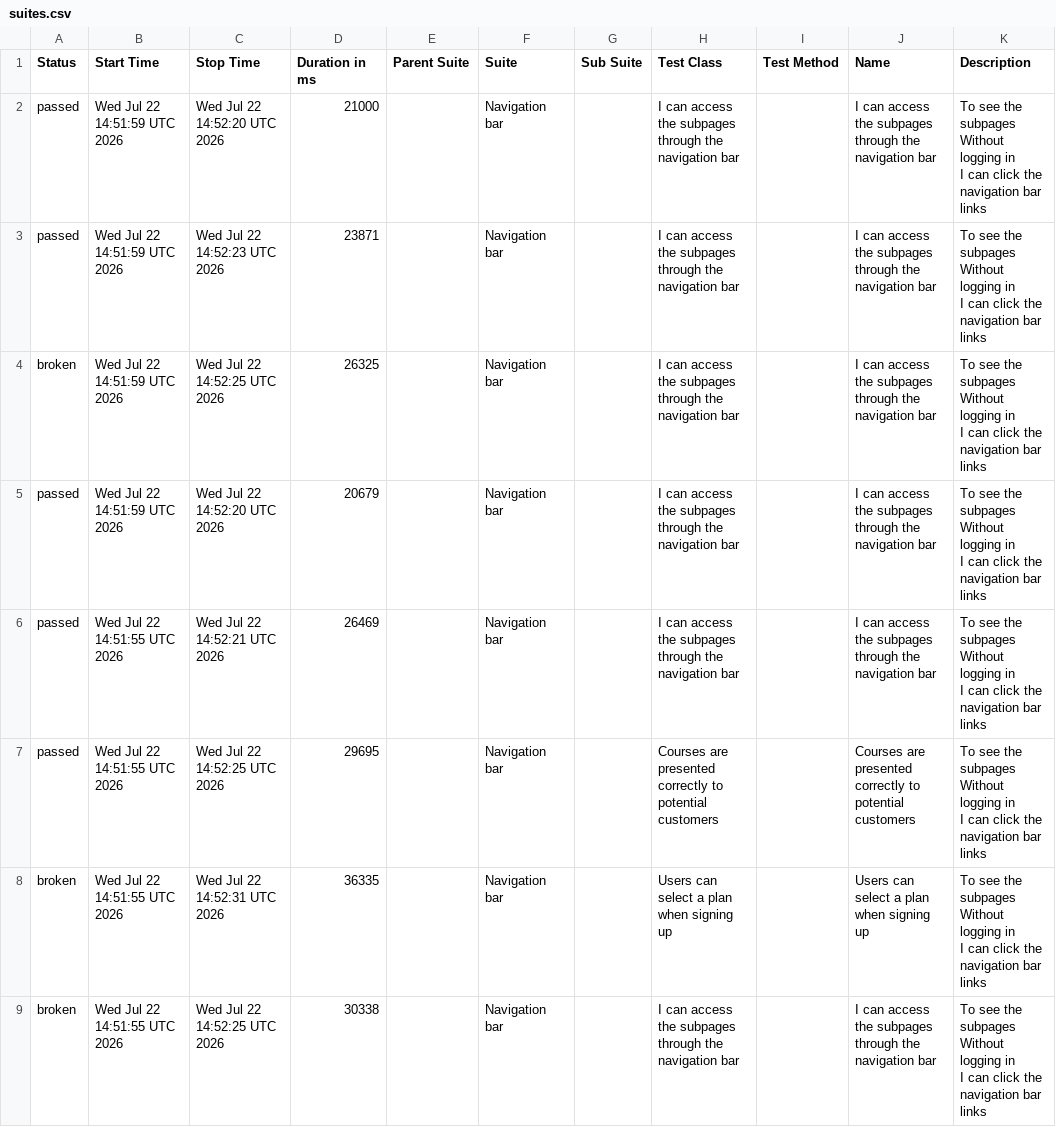
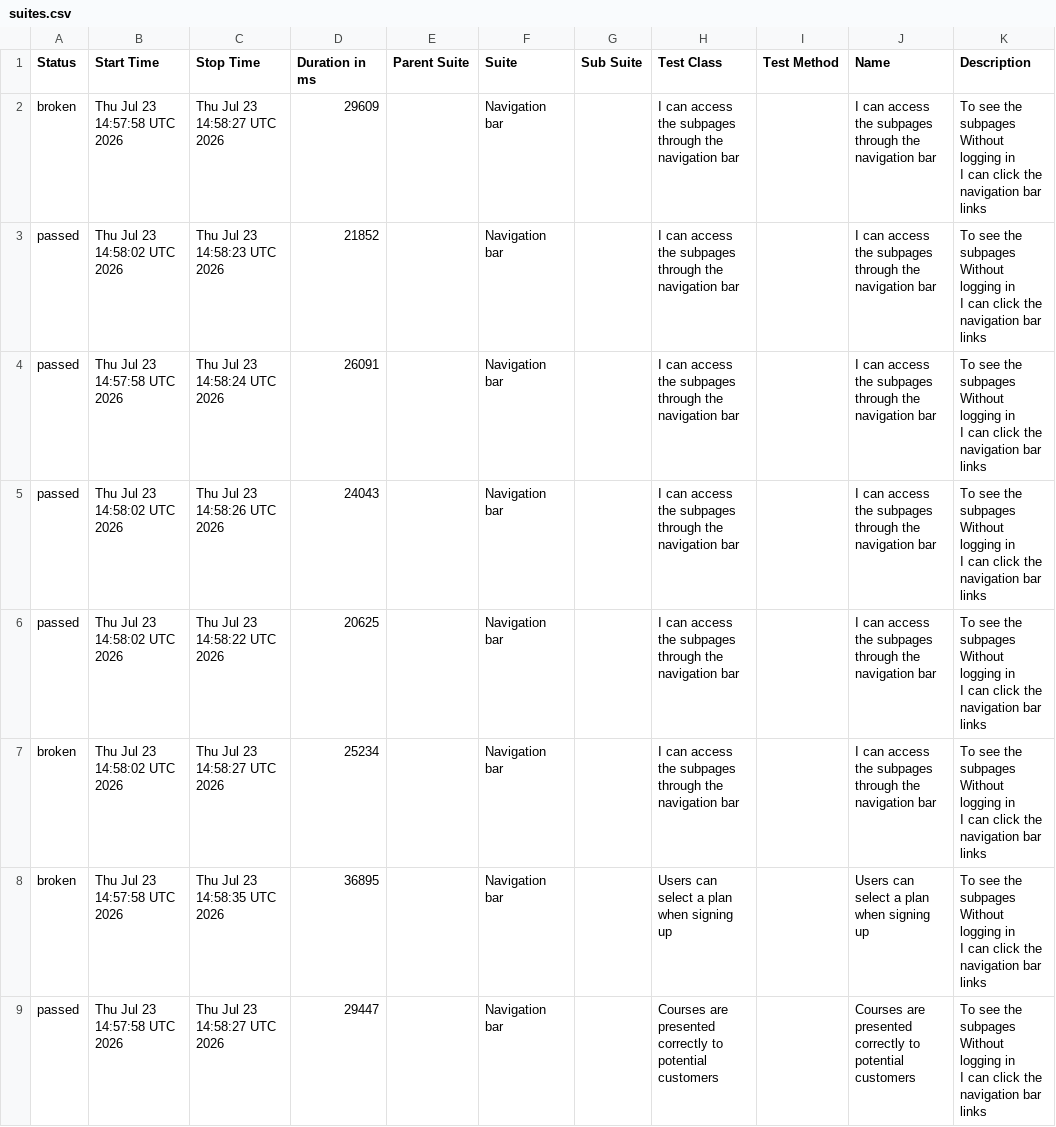
Before and after one commit to ingmarcela27/ci-reporting-building-block, a CSV file: allureReport/data/suites.csv, drawn as a sheet.

```diff
--- a/allureReport/data/suites.csv
+++ b/allureReport/data/suites.csv
@@ -1,25 +1,25 @@
 "Status","Start Time","Stop Time","Duration in ms","Parent Suite","Suite","Sub Suite","Test Class","Test Method","Name","Description"
-"passed","Wed Jul 22 14:51:59 UTC 2026","Wed Jul 22 14:52:20 UTC 2026","21000","","Navigation bar","","I can access the subpages through the navigation bar","","I can access the subpages through the navigation bar","  To see the subpages
-  Without logging in
-  I can click the navigation bar links"
-"passed","Wed Jul 22 14:51:59 UTC 2026","Wed Jul 22 14:52:23 UTC 2026","23871","","Navigation bar","","I can access the subpages through the navigation bar","","I can access the subpages through the navigation bar","  To see the subpages
-  Without logging in
-  I can click the navigation bar links"
-"broken","Wed Jul 22 14:51:59 UTC 2026","Wed Jul 22 14:52:25 UTC 2026","26325","","Navigation bar","","I can access the subpages through the navigation bar","","I can access the subpages through the navigation bar","  To see the subpages
-  Without logging in
-  I can click the navigation bar links"
-"passed","Wed Jul 22 14:51:59 UTC 2026","Wed Jul 22 14:52:20 UTC 2026","20679","","Navigation bar","","I can access the subpages through the navigation bar","","I can access the subpages through the navigation bar","  To see the subpages
-  Without logging in
-  I can click the navigation bar links"
-"passed","Wed Jul 22 14:51:55 UTC 2026","Wed Jul 22 14:52:21 UTC 2026","26469","","Navigation bar","","I can access the subpages through the navigation bar","","I can access the subpages through the navigation bar","  To see the subpages
-  Without logging in
-  I can click the navigation bar links"
-"passed","Wed Jul 22 14:51:55 UTC 2026","Wed Jul 22 14:52:25 UTC 2026","29695","","Navigation bar","","Courses are presented correctly to potential customers","","Courses are presented correctly to potential customers","  To see the subpages
-  Without logging in
-  I can click the navigation bar links"
-"broken","Wed Jul 22 14:51:55 UTC 2026","Wed Jul 22 14:52:31 UTC 2026","36335","","Navigation bar","","Users can select a plan when signing up","","Users can select a plan when signing up","  To see the subpages
-  Without logging in
-  I can click the navigation bar links"
-"broken","Wed Jul 22 14:51:55 UTC 2026","Wed Jul 22 14:52:25 UTC 2026","30338","","Navigation bar","","I can access the subpages through the navigation bar","","I can access the subpages through the navigation bar","  To see the subpages
-  Without logging in
-  I can click the navigation bar links"
+"broken","Thu Jul 23 14:57:58 UTC 2026","Thu Jul 23 14:58:27 UTC 2026","29609","","Navigation bar","","I can access the subpages through the navigation bar","","I can access the subpages through the navigation bar","  To see the subpages
+  Without logging in
+  I can click the navigation bar links"
+"passed","Thu Jul 23 14:58:02 UTC 2026","Thu Jul 23 14:58:23 UTC 2026","21852","","Navigation bar","","I can access the subpages through the navigation bar","","I can access the subpages through the navigation bar","  To see the subpages
+  Without logging in
+  I can click the navigation bar links"
+"passed","Thu Jul 23 14:57:58 UTC 2026","Thu Jul 23 14:58:24 UTC 2026","26091","","Navigation bar","","I can access the subpages through the navigation bar","","I can access the subpages through the navigation bar","  To see the subpages
+  Without logging in
+  I can click the navigation bar links"
+"passed","Thu Jul 23 14:58:02 UTC 2026","Thu Jul 23 14:58:26 UTC 2026","24043","","Navigation bar","","I can access the subpages through the navigation bar","","I can access the subpages through the navigation bar","  To see the subpages
+  Without logging in
+  I can click the navigation bar links"
+"passed","Thu Jul 23 14:58:02 UTC 2026","Thu Jul 23 14:58:22 UTC 2026","20625","","Navigation bar","","I can access the subpages through the navigation bar","","I can access the subpages through the navigation bar","  To see the subpages
+  Without logging in
+  I can click the navigation bar links"
+"broken","Thu Jul 23 14:58:02 UTC 2026","Thu Jul 23 14:58:27 UTC 2026","25234","","Navigation bar","","I can access the subpages through the navigation bar","","I can access the subpages through the navigation bar","  To see the subpages
+  Without logging in
+  I can click the navigation bar links"
+"broken","Thu Jul 23 14:57:58 UTC 2026","Thu Jul 23 14:58:35 UTC 2026","36895","","Navigation bar","","Users can select a plan when signing up","","Users can select a plan when signing up","  To see the subpages
+  Without logging in
+  I can click the navigation bar links"
+"passed","Thu Jul 23 14:57:58 UTC 2026","Thu Jul 23 14:58:27 UTC 2026","29447","","Navigation bar","","Courses are presented correctly to potential customers","","Courses are presented correctly to potential customers","  To see the subpages
+  Without logging in
+  I can click the navigation bar links"
```
Also changed, not shown: 40 other files.
